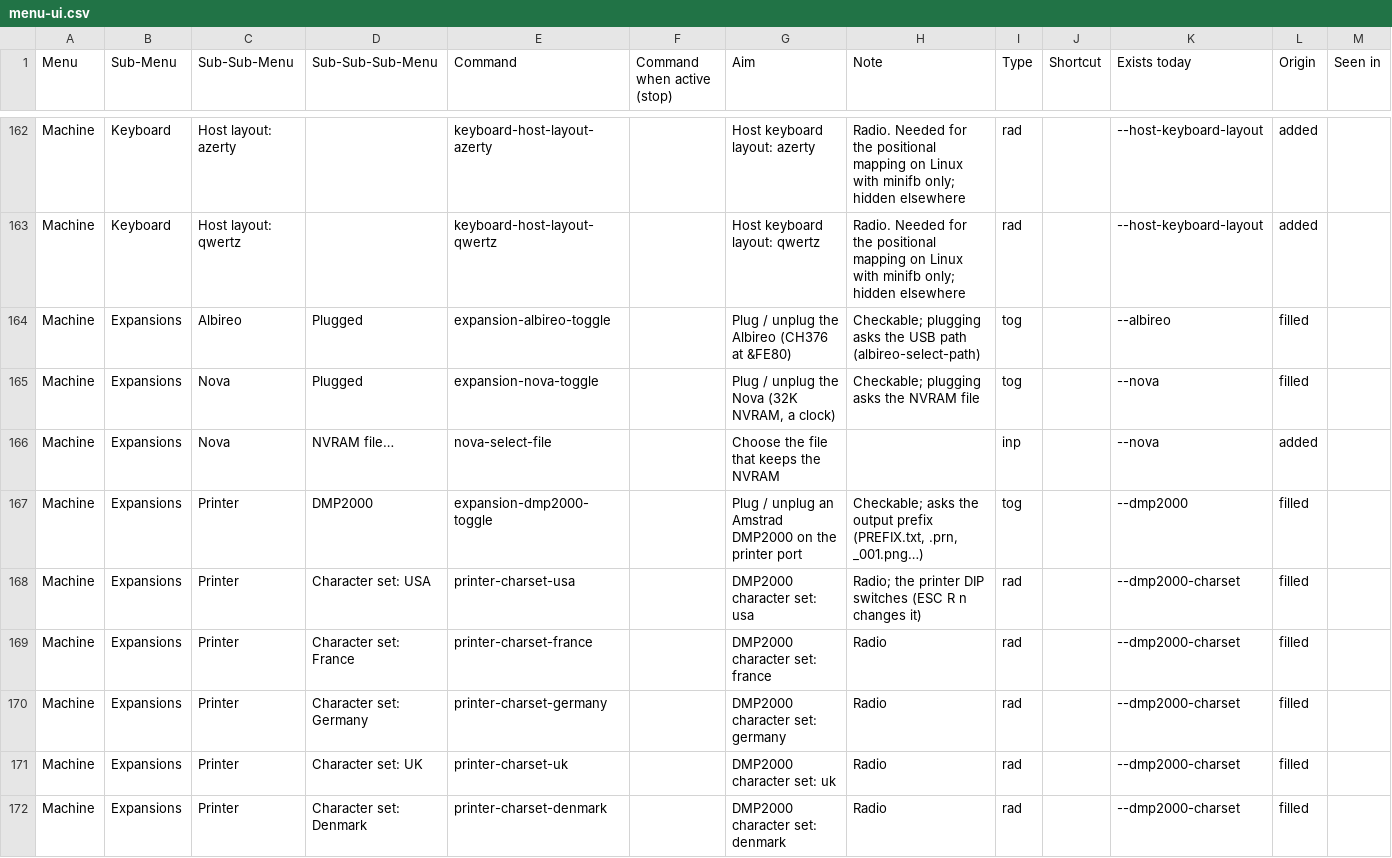
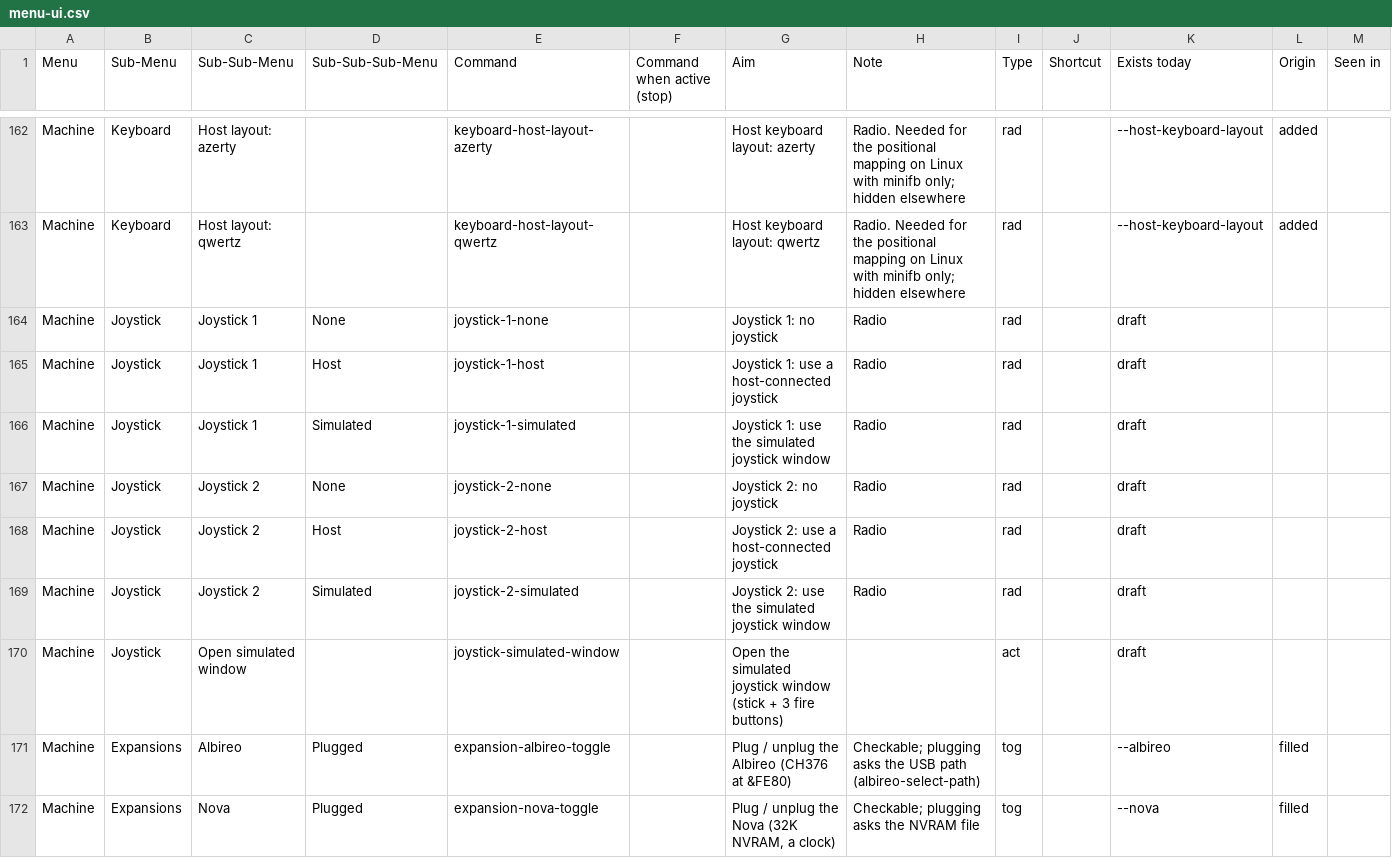
Before and after one commit to rgiot/bemu, a CSV file: doc/menu-ui.csv, drawn as a sheet; only a part is shown, gaps mark what is left out; the shorter side is filled out with more unchanged rows.

Commit message:
Add joystick support (host joypads via gilrs, simulated joystick window)
- Add JoystickSource enum (None/Host/Simulated) with joystick_1/joystick_2
  HostSettings and Machine > Joystick menu radio items
- Host joysticks polled with gilrs on winit frontend; gamepad 0→Joy0 (line 9),
  gamepad 1→Joy1 (line 6), digital one-axis-at-a-time directions
- Web: navigator.getGamepads() polled each frame, same mapping
- Simulated joystick window (View::Joystick): cross-shaped momentary
  direction pad + Fire 1/2/3 buttons, auto-opens when Simulated is selected
- Joysticks write to CPC keyboard matrix before keyboard mapping so shared
  positions (Joy1 shares line 6 with Digit6..B) are overridden correctly
- minifb frontend returns default centred joysticks (no host joystick API)

```diff
--- a/doc/menu-ui.csv
+++ b/doc/menu-ui.csv
@@ -163,2 +163,9 @@ Machine,Keyboard,Host layout: azerty,,keyboard-host-layout-azerty,,Host keyboard
 Machine,Keyboard,Host layout: qwertz,,keyboard-host-layout-qwertz,,Host keyboard layout: qwertz,Radio. Needed for the positional mapping on Linux with minifb only; hidden elsewhere,rad,,--host-keyboard-layout,added,
+Machine,Joystick,Joystick 1,None,joystick-1-none,,Joystick 1: no joystick,Radio,rad,,draft,
+Machine,Joystick,Joystick 1,Host,joystick-1-host,,Joystick 1: use a host-connected joystick,Radio,rad,,draft,
+Machine,Joystick,Joystick 1,Simulated,joystick-1-simulated,,Joystick 1: use the simulated joystick window,Radio,rad,,draft,
+Machine,Joystick,Joystick 2,None,joystick-2-none,,Joystick 2: no joystick,Radio,rad,,draft,
+Machine,Joystick,Joystick 2,Host,joystick-2-host,,Joystick 2: use a host-connected joystick,Radio,rad,,draft,
+Machine,Joystick,Joystick 2,Simulated,joystick-2-simulated,,Joystick 2: use the simulated joystick window,Radio,rad,,draft,
+Machine,Joystick,Open simulated window,,joystick-simulated-window,,Open the simulated joystick window (stick + 3 fire buttons),,act,,draft,
 Machine,Expansions,Albireo,Plugged,expansion-albireo-toggle,,Plug / unplug the Albireo (CH376 at &FE80),Checkable; plugging asks the USB path (albireo-select-path),tog,,--albireo,filled,
```
Also changed, not shown: 15 other files.
